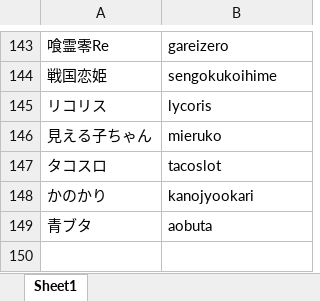
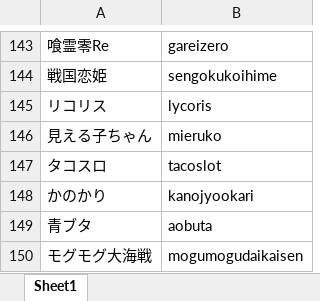
Before and after one commit to tama0520/guild-image-app, an Excel workbook: masters/machine_image_master.xlsx, sheet Sheet1, drawn as a sheet; only a part is shown, gaps mark what is left out; values as stored, in another font and other column widths than the file's, no borders; the diff names each change by its address in the sheet, - before the commit and + after, or states it on an @@ line.

Commit message:
update machine_image_master

```diff
--- a/masters/machine_image_master.xlsx (sheet Sheet1)
+++ b/masters/machine_image_master.xlsx (sheet Sheet1)
+row 150: モグモグ大海戦 | mogumogudaikaisen
```
